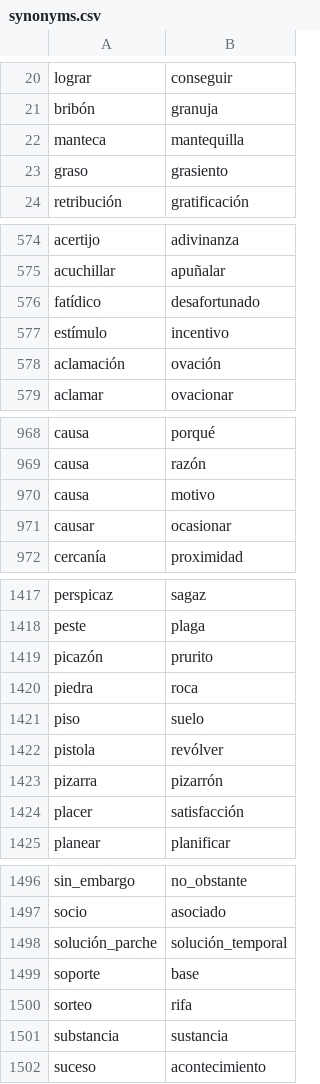
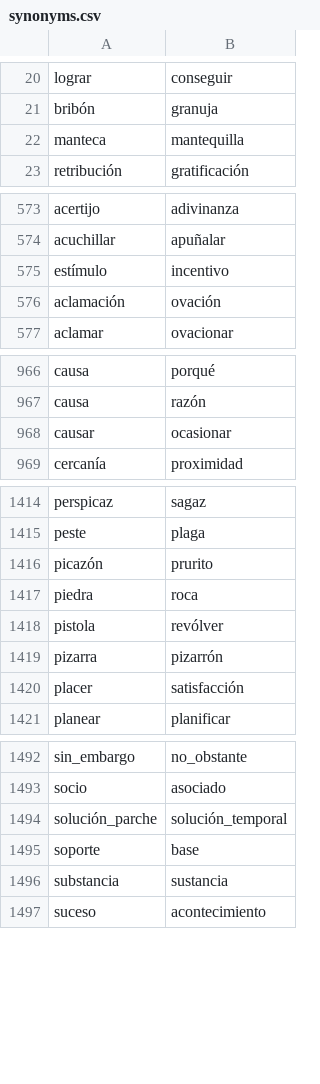
Before and after one commit to fbalbachan/TecnoNews, a CSV file: prototype/resources/synonyms.csv, drawn as a sheet; only a part is shown, gaps mark what is left out; the diff covers the shown part only; the diff names each change by its address in the sheet, - before the commit and + after, or states it on an @@ line.

Commit message:
Updated resources

```diff
--- a/prototype/resources/synonyms.csv
+++ b/prototype/resources/synonyms.csv
-row 23: graso | grasiento
-row 576: fatídico | desafortunado
-row 970: causa | motivo
-row 1421: piso | suelo
-row 1500: sorteo | rifa
```
Also changed, not shown: 1 removed row elsewhere in this file, prototype/resources/unidirectional_synonyms.csv.
